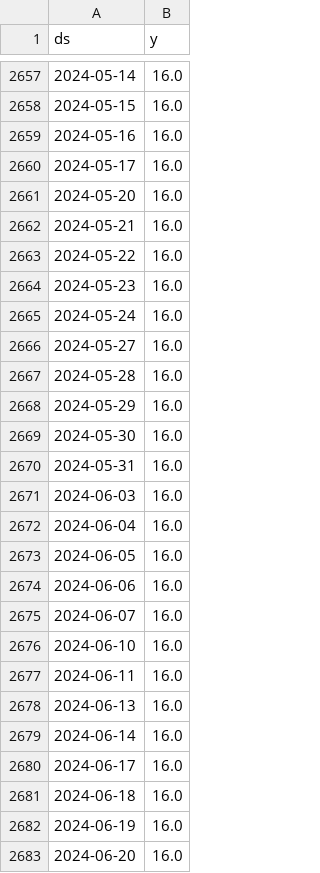
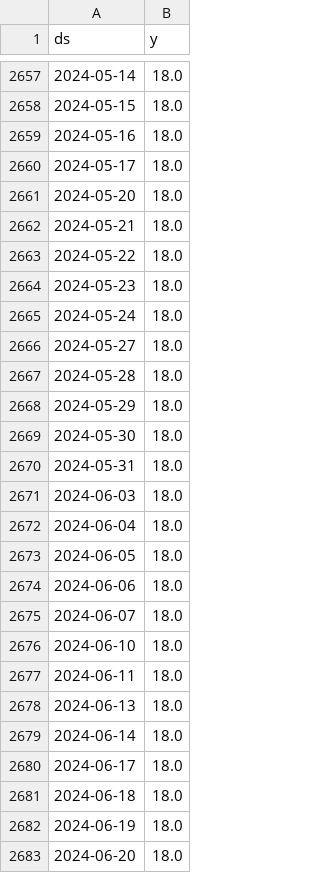
Before and after one commit to myxa95/01_Prediction_of_the_key_rate_in_the_Russian_Federation, a CSV file: data/df.csv, drawn as a sheet; only a part is shown, gaps mark what is left out; the diff covers the shown part only.

```diff
--- a/data/df.csv
+++ b/data/df.csv
@@ -2657,27 +2657,27 @@ ds,y
-2024-05-14,16.0
-2024-05-15,16.0
-2024-05-16,16.0
-2024-05-17,16.0
-2024-05-20,16.0
-2024-05-21,16.0
-2024-05-22,16.0
-2024-05-23,16.0
-2024-05-24,16.0
-2024-05-27,16.0
-2024-05-28,16.0
-2024-05-29,16.0
-2024-05-30,16.0
-2024-05-31,16.0
-2024-06-03,16.0
-2024-06-04,16.0
-2024-06-05,16.0
-2024-06-06,16.0
-2024-06-07,16.0
-2024-06-10,16.0
-2024-06-11,16.0
-2024-06-13,16.0
-2024-06-14,16.0
-2024-06-17,16.0
-2024-06-18,16.0
-2024-06-19,16.0
-2024-06-20,16.0
+2024-05-14,18.0
+2024-05-15,18.0
+2024-05-16,18.0
+2024-05-17,18.0
+2024-05-20,18.0
+2024-05-21,18.0
+2024-05-22,18.0
+2024-05-23,18.0
+2024-05-24,18.0
+2024-05-27,18.0
+2024-05-28,18.0
+2024-05-29,18.0
+2024-05-30,18.0
+2024-05-31,18.0
+2024-06-03,18.0
+2024-06-04,18.0
+2024-06-05,18.0
+2024-06-06,18.0
+2024-06-07,18.0
+2024-06-10,18.0
+2024-06-11,18.0
+2024-06-13,18.0
+2024-06-14,18.0
+2024-06-17,18.0
+2024-06-18,18.0
+2024-06-19,18.0
+2024-06-20,18.0
```
Also changed, not shown: 8 added rows and 47 edited cells elsewhere in this file, data/df_test.csv, data/df_train.csv, 9 other files.
